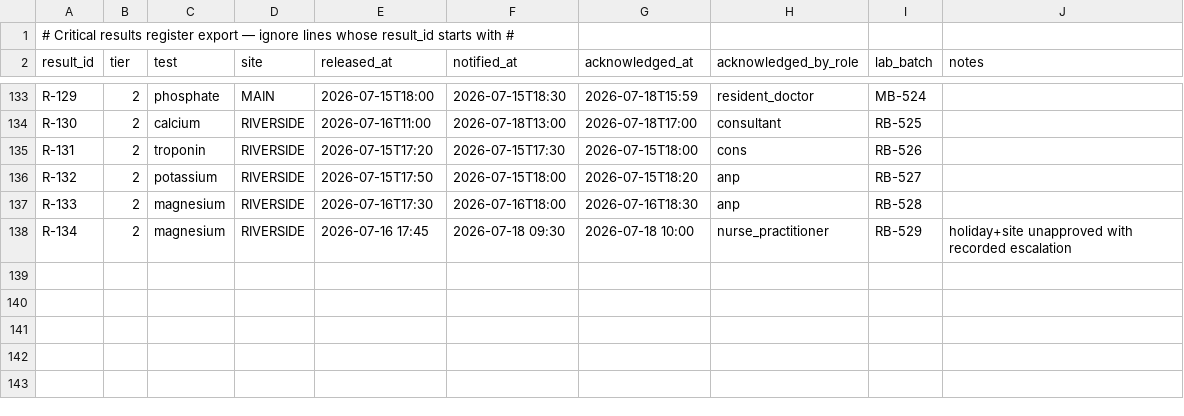
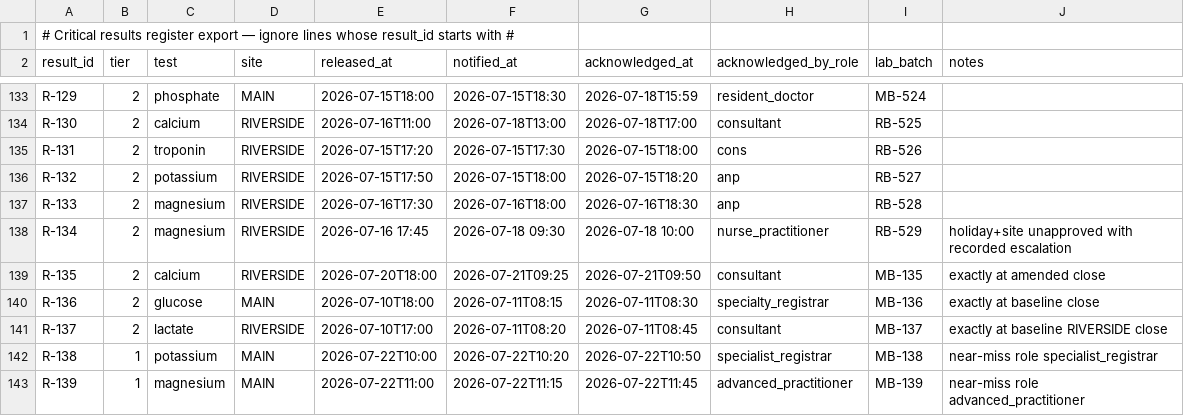
Before and after one commit to muhammady7-netizen/-haseeb-harbor-pipeline, a CSV file: h40-task/environment/input/critical_results.csv, drawn as a sheet; only a part is shown, gaps mark what is left out.

Commit message:
h40 hardened: fixed 3 portal blockers (memo 300-char proximity removed, 17 per-row checks added for uncovered rows, memo detail tightened) + 5 trap rows (3 exactly-at-close boundary, 2 near-miss role names). Gold recomputed: 35/63/27/45/63. 185 checks. CRLF 0.

```diff
--- a/h40-task/environment/input/critical_results.csv
+++ b/h40-task/environment/input/critical_results.csv
@@ -138 +138,6 @@ R-133,2,magnesium,RIVERSIDE,2026-07-16T17:30,2026-07-16T18:00,2026-07-16T18:30,a
 R-134,2,magnesium,RIVERSIDE,2026-07-16 17:45,2026-07-18 09:30,2026-07-18 10:00,nurse_practitioner,RB-529,holiday+site unapproved with recorded escalation
+R-135,2,calcium,RIVERSIDE,2026-07-20T18:00,2026-07-21T09:25,2026-07-21T09:50,consultant,MB-135,exactly at amended close
+R-136,2,glucose,MAIN,2026-07-10T18:00,2026-07-11T08:15,2026-07-11T08:30,specialty_registrar,MB-136,exactly at baseline close
+R-137,2,lactate,RIVERSIDE,2026-07-10T17:00,2026-07-11T08:20,2026-07-11T08:45,consultant,MB-137,exactly at baseline RIVERSIDE close
+R-138,1,potassium,MAIN,2026-07-22T10:00,2026-07-22T10:20,2026-07-22T10:50,specialist_registrar,MB-138,near-miss role specialist_registrar
+R-139,1,magnesium,MAIN,2026-07-22T11:00,2026-07-22T11:15,2026-07-22T11:45,advanced_practitioner,MB-139,near-miss role advanced_practitioner
```
Also changed, not shown: h40-task/solution/files/results_audit.csv, 4 other files.
